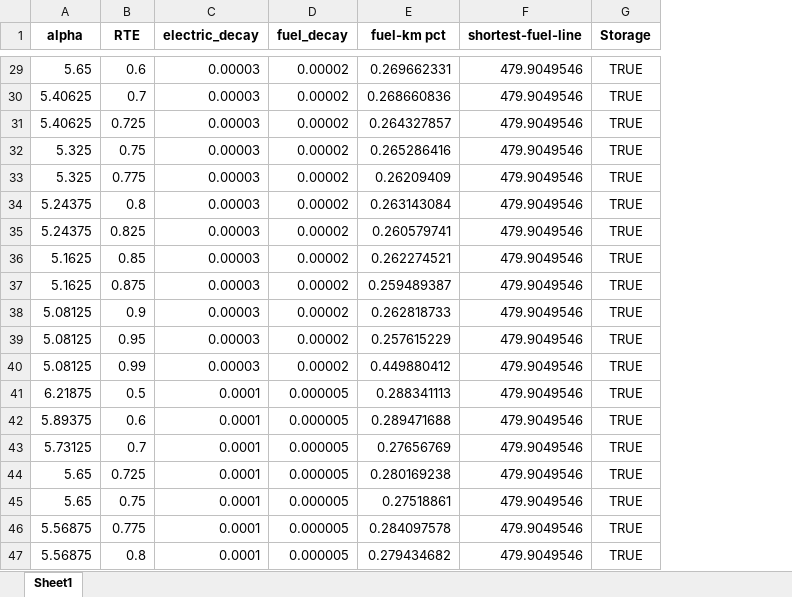
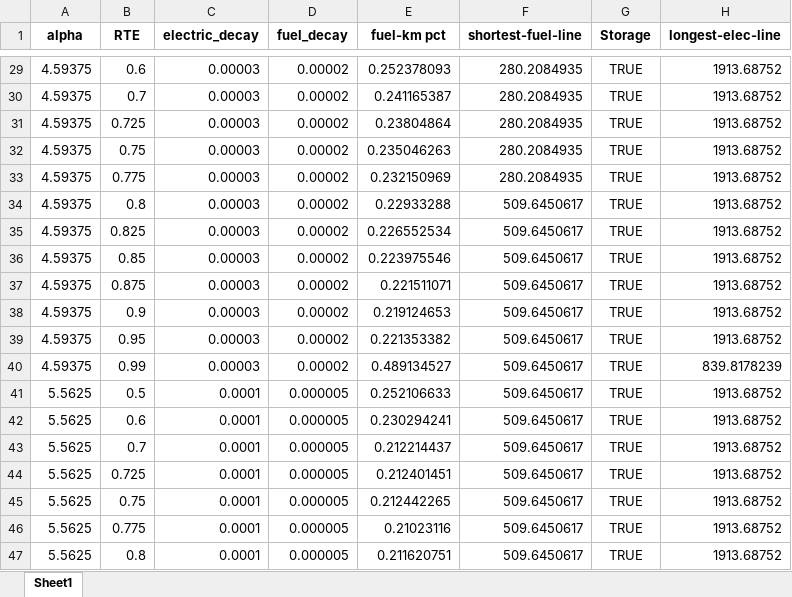
Before and after one commit to aidenva/es215, an Excel workbook: pypsa_simulation_realmap_HVDC/results_df.xlsx, sheet Sheet1, drawn as a sheet; only a part is shown, gaps mark what is left out; values as stored, in another font and other column widths than the file's, no borders; the diff covers the shown part only; the diff names each change by its address in the sheet, - before the commit and + after, or states it on an @@ line.

```diff
--- a/pypsa_simulation_realmap_HVDC/results_df.xlsx (sheet Sheet1)
+++ b/pypsa_simulation_realmap_HVDC/results_df.xlsx (sheet Sheet1)
+column H (longest-elec-line), rows 29-47: 1913.68752 | 1913.68752 | 1913.68752 | 1913.68752 | 1913.68752 | 1913.68752 | 1913.68752 | 1913.68752 | 1913.68752 | 1913.68752 | 1913.68752 | 839.8178239 | 1913.68752 | 1913.68752 | 1913.68752 | 1913.68752 | 1913.68752 | 1913.68752 | 1913.68752
-A29 (alpha): 5.65
+A29 (alpha): 4.59375
-E29 (fuel-km pct): 0.269662331
+E29 (fuel-km pct): 0.252378093
-F29:F33 (shortest-fuel-line): 479.9049546
+F29:F33 (shortest-fuel-line): 280.2084935
-A30:A31 (alpha): 5.40625
+A30:A31 (alpha): 4.59375
-E30 (fuel-km pct): 0.268660836
+E30 (fuel-km pct): 0.241165387
-E31 (fuel-km pct): 0.264327857
+E31 (fuel-km pct): 0.23804864
-A32:A33 (alpha): 5.325
+A32:A33 (alpha): 4.59375
-E32 (fuel-km pct): 0.265286416
+E32 (fuel-km pct): 0.235046263
-E33 (fuel-km pct): 0.26209409
+E33 (fuel-km pct): 0.232150969
-A34:A35 (alpha): 5.24375
+A34:A35 (alpha): 4.59375
-E34 (fuel-km pct): 0.263143084
+E34 (fuel-km pct): 0.22933288
-F34:F47 (shortest-fuel-line): 479.9049546
+F34:F47 (shortest-fuel-line): 509.6450617
-E35 (fuel-km pct): 0.260579741
+E35 (fuel-km pct): 0.226552534
-A36:A37 (alpha): 5.1625
+A36:A37 (alpha): 4.59375
-E36 (fuel-km pct): 0.262274521
+E36 (fuel-km pct): 0.223975546
-E37 (fuel-km pct): 0.259489387
+E37 (fuel-km pct): 0.221511071
-A38:A40 (alpha): 5.08125
+A38:A40 (alpha): 4.59375
-E38 (fuel-km pct): 0.262818733
+E38 (fuel-km pct): 0.219124653
-E39 (fuel-km pct): 0.257615229
+E39 (fuel-km pct): 0.221353382
-E40 (fuel-km pct): 0.449880412
+E40 (fuel-km pct): 0.489134527
-A41 (alpha): 6.21875
+A41 (alpha): 5.5625
-E41 (fuel-km pct): 0.288341113
+E41 (fuel-km pct): 0.252106633
-A42 (alpha): 5.89375
+A42 (alpha): 5.5625
-E42 (fuel-km pct): 0.289471688
+E42 (fuel-km pct): 0.230294241
-A43 (alpha): 5.73125
+A43 (alpha): 5.5625
-E43 (fuel-km pct): 0.27656769
+E43 (fuel-km pct): 0.212214437
-A44:A45 (alpha): 5.65
+A44:A45 (alpha): 5.5625
-E44 (fuel-km pct): 0.280169238
+E44 (fuel-km pct): 0.212401451
-E45 (fuel-km pct): 0.27518861
+E45 (fuel-km pct): 0.212442265
-A46:A47 (alpha): 5.56875
+A46:A47 (alpha): 5.5625
-E46 (fuel-km pct): 0.284097578
+E46 (fuel-km pct): 0.21023116
-E47 (fuel-km pct): 0.279434682
+E47 (fuel-km pct): 0.211620751
```
Also changed, not shown: 26 added rows and 67 edited cells elsewhere in this sheet, 3 other files.
